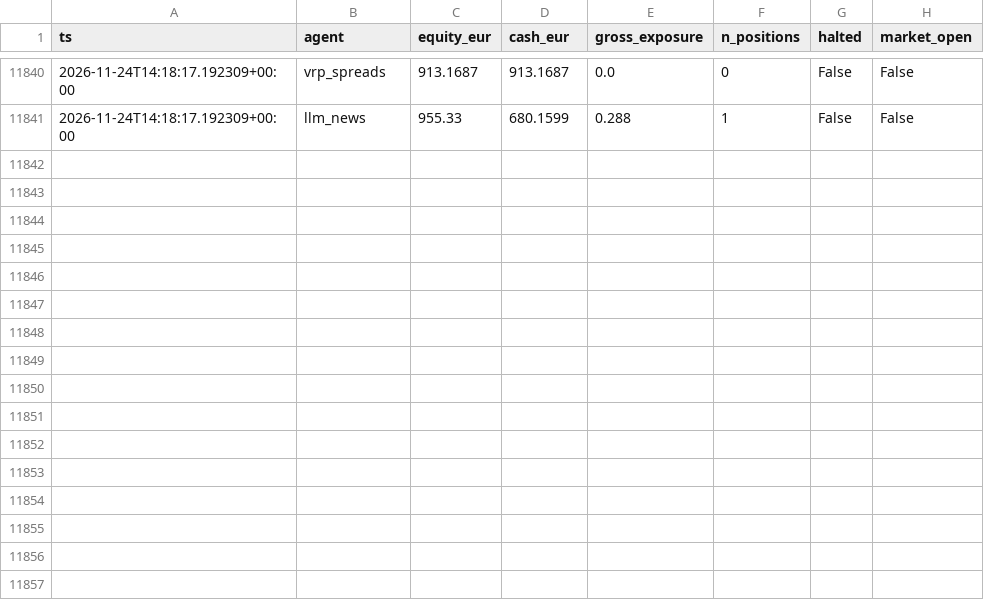
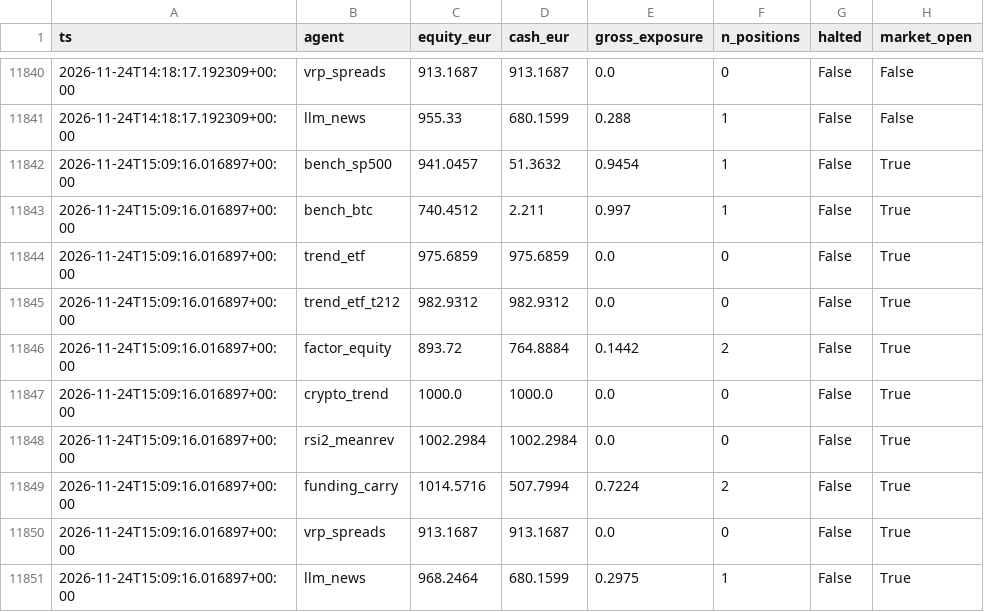
Before and after one commit to jcosta92/trading-agents, a CSV file: state/equity.csv, drawn as a sheet; only a part is shown, gaps mark what is left out; the diff names each change by its address in the sheet, - before the commit and + after, or states it on an @@ line.

```diff
--- a/state/equity.csv
+++ b/state/equity.csv
+row 11842: 2026-11-24T15:09:16.016897+00:00 | bench_sp500 | 941.0457 | 51.3632 | 0.9454 | 1 | False | True
+row 11843: 2026-11-24T15:09:16.016897+00:00 | bench_btc | 740.4512 | 2.211 | 0.997 | 1 | False | True
+row 11844: 2026-11-24T15:09:16.016897+00:00 | trend_etf | 975.6859 | 975.6859 | 0.0 | 0 | False | True
+row 11845: 2026-11-24T15:09:16.016897+00:00 | trend_etf_t212 | 982.9312 | 982.9312 | 0.0 | 0 | False | True
+row 11846: 2026-11-24T15:09:16.016897+00:00 | factor_equity | 893.72 | 764.8884 | 0.1442 | 2 | False | True
+row 11847: 2026-11-24T15:09:16.016897+00:00 | crypto_trend | 1000.0 | 1000.0 | 0.0 | 0 | False | True
+row 11848: 2026-11-24T15:09:16.016897+00:00 | rsi2_meanrev | 1002.2984 | 1002.2984 | 0.0 | 0 | False | True
+row 11849: 2026-11-24T15:09:16.016897+00:00 | funding_carry | 1014.5716 | 507.7994 | 0.7224 | 2 | False | True
+row 11850: 2026-11-24T15:09:16.016897+00:00 | vrp_spreads | 913.1687 | 913.1687 | 0.0 | 0 | False | True
+row 11851: 2026-11-24T15:09:16.016897+00:00 | llm_news | 968.2464 | 680.1599 | 0.2975 | 1 | False | True
```
Also changed, not shown: 9 other files.
